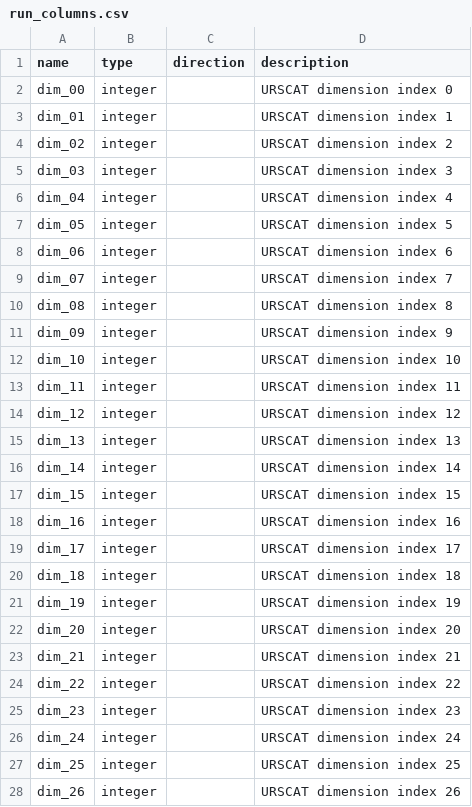
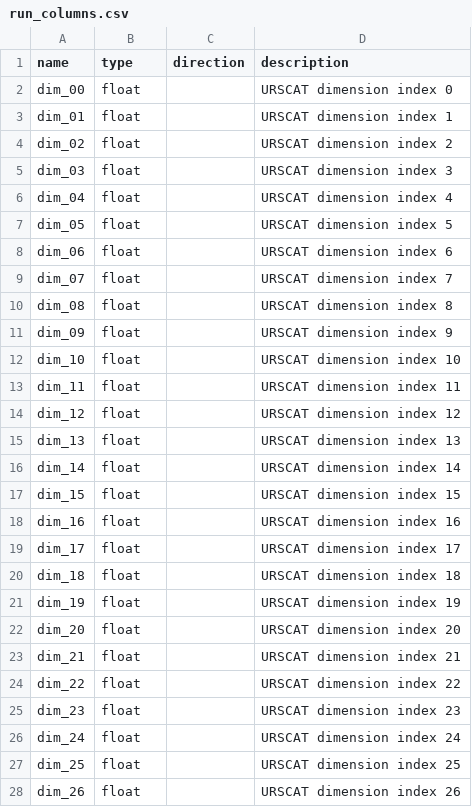
Before and after one commit to ersilia-os/eos1ut3, a CSV file: model/framework/columns/run_columns.csv, drawn as a sheet; only a part is shown; the diff covers the shown part only.

Commit message:
fix correct output type

```diff
--- a/model/framework/columns/run_columns.csv
+++ b/model/framework/columns/run_columns.csv
@@ -1,28 +1,28 @@
 name,type,direction,description
-dim_00,integer,,URSCAT dimension index 0
-dim_01,integer,,URSCAT dimension index 1
-dim_02,integer,,URSCAT dimension index 2
-dim_03,integer,,URSCAT dimension index 3
-dim_04,integer,,URSCAT dimension index 4
-dim_05,integer,,URSCAT dimension index 5
-dim_06,integer,,URSCAT dimension index 6
-dim_07,integer,,URSCAT dimension index 7
-dim_08,integer,,URSCAT dimension index 8
-dim_09,integer,,URSCAT dimension index 9
-dim_10,integer,,URSCAT dimension index 10
-dim_11,integer,,URSCAT dimension index 11
-dim_12,integer,,URSCAT dimension index 12
-dim_13,integer,,URSCAT dimension index 13
-dim_14,integer,,URSCAT dimension index 14
-dim_15,integer,,URSCAT dimension index 15
-dim_16,integer,,URSCAT dimension index 16
-dim_17,integer,,URSCAT dimension index 17
-dim_18,integer,,URSCAT dimension index 18
-dim_19,integer,,URSCAT dimension index 19
-dim_20,integer,,URSCAT dimension index 20
-dim_21,integer,,URSCAT dimension index 21
-dim_22,integer,,URSCAT dimension index 22
-dim_23,integer,,URSCAT dimension index 23
-dim_24,integer,,URSCAT dimension index 24
-dim_25,integer,,URSCAT dimension index 25
-dim_26,integer,,URSCAT dimension index 26
+dim_00,float,,URSCAT dimension index 0
+dim_01,float,,URSCAT dimension index 1
+dim_02,float,,URSCAT dimension index 2
+dim_03,float,,URSCAT dimension index 3
+dim_04,float,,URSCAT dimension index 4
+dim_05,float,,URSCAT dimension index 5
+dim_06,float,,URSCAT dimension index 6
+dim_07,float,,URSCAT dimension index 7
+dim_08,float,,URSCAT dimension index 8
+dim_09,float,,URSCAT dimension index 9
+dim_10,float,,URSCAT dimension index 10
+dim_11,float,,URSCAT dimension index 11
+dim_12,float,,URSCAT dimension index 12
+dim_13,float,,URSCAT dimension index 13
+dim_14,float,,URSCAT dimension index 14
+dim_15,float,,URSCAT dimension index 15
+dim_16,float,,URSCAT dimension index 16
+dim_17,float,,URSCAT dimension index 17
+dim_18,float,,URSCAT dimension index 18
+dim_19,float,,URSCAT dimension index 19
+dim_20,float,,URSCAT dimension index 20
+dim_21,float,,URSCAT dimension index 21
+dim_22,float,,URSCAT dimension index 22
+dim_23,float,,URSCAT dimension index 23
+dim_24,float,,URSCAT dimension index 24
+dim_25,float,,URSCAT dimension index 25
+dim_26,float,,URSCAT dimension index 26
```
Also changed, not shown: 33 edited cells elsewhere in this file, 1 other file.
